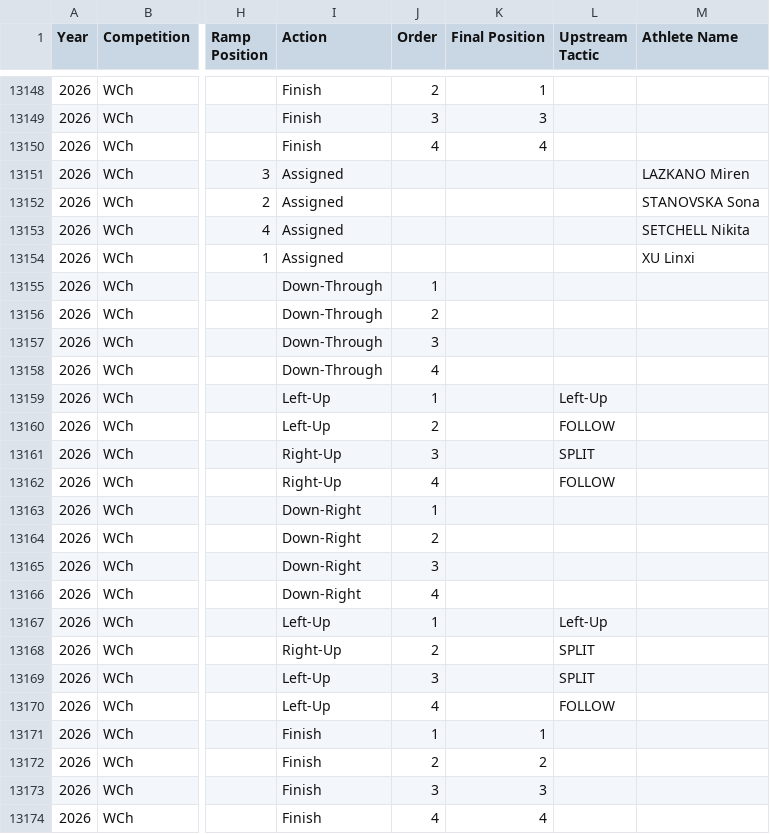
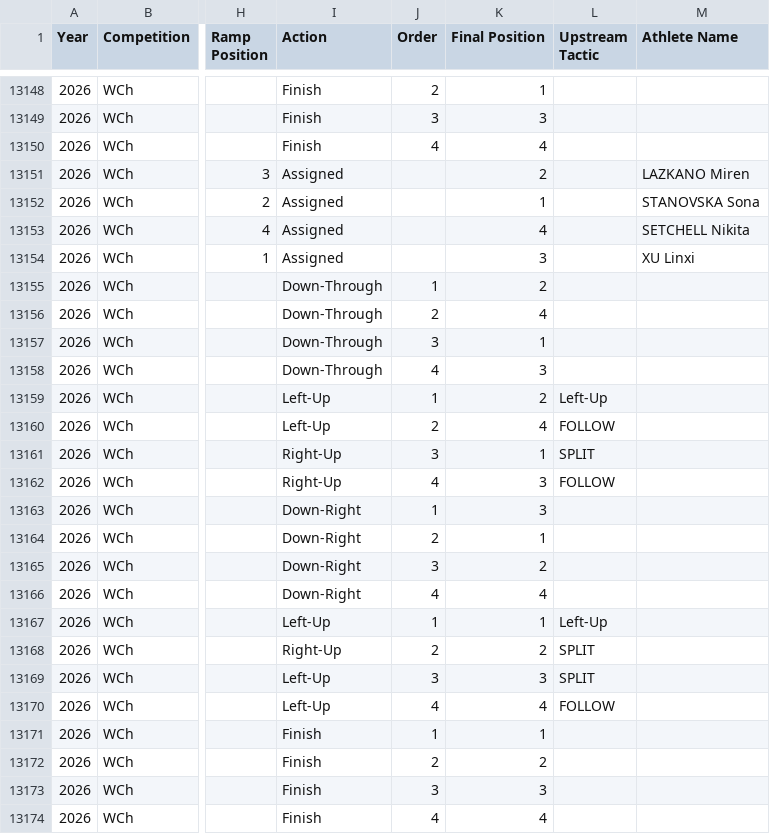
Before and after one commit to katrina-sutherland/kx_tagger, a CSV file: data/Kayak_Cross_Data_IN_COMPETITION.csv, drawn as a sheet; only a part is shown, gaps mark what is left out; the diff covers the shown part only; the diff names each change by its address in the sheet, - before the commit and + after, or states it on an @@ line.

```diff
--- a/data/Kayak_Cross_Data_IN_COMPETITION.csv
+++ b/data/Kayak_Cross_Data_IN_COMPETITION.csv
-K13151 (Final Position): (empty)
+K13151 (Final Position): 2
-K13152 (Final Position): (empty)
+K13152 (Final Position): 1
-K13153 (Final Position): (empty)
+K13153 (Final Position): 4
-K13154 (Final Position): (empty)
+K13154 (Final Position): 3
-K13155 (Final Position): (empty)
+K13155 (Final Position): 2
-K13156 (Final Position): (empty)
+K13156 (Final Position): 4
-K13157 (Final Position): (empty)
+K13157 (Final Position): 1
-K13158 (Final Position): (empty)
+K13158 (Final Position): 3
-K13159 (Final Position): (empty)
+K13159 (Final Position): 2
-K13160 (Final Position): (empty)
+K13160 (Final Position): 4
-K13161 (Final Position): (empty)
+K13161 (Final Position): 1
-K13162:K13163 (Final Position): (empty)
+K13162:K13163 (Final Position): 3
-K13164 (Final Position): (empty)
+K13164 (Final Position): 1
-K13165 (Final Position): (empty)
+K13165 (Final Position): 2
-K13166 (Final Position): (empty)
+K13166 (Final Position): 4
-K13167 (Final Position): (empty)
+K13167 (Final Position): 1
-K13168 (Final Position): (empty)
+K13168 (Final Position): 2
-K13169 (Final Position): (empty)
+K13169 (Final Position): 3
-K13170 (Final Position): (empty)
+K13170 (Final Position): 4
```
Also changed, not shown: 15 added rows and 13 edited cells elsewhere in this file.
